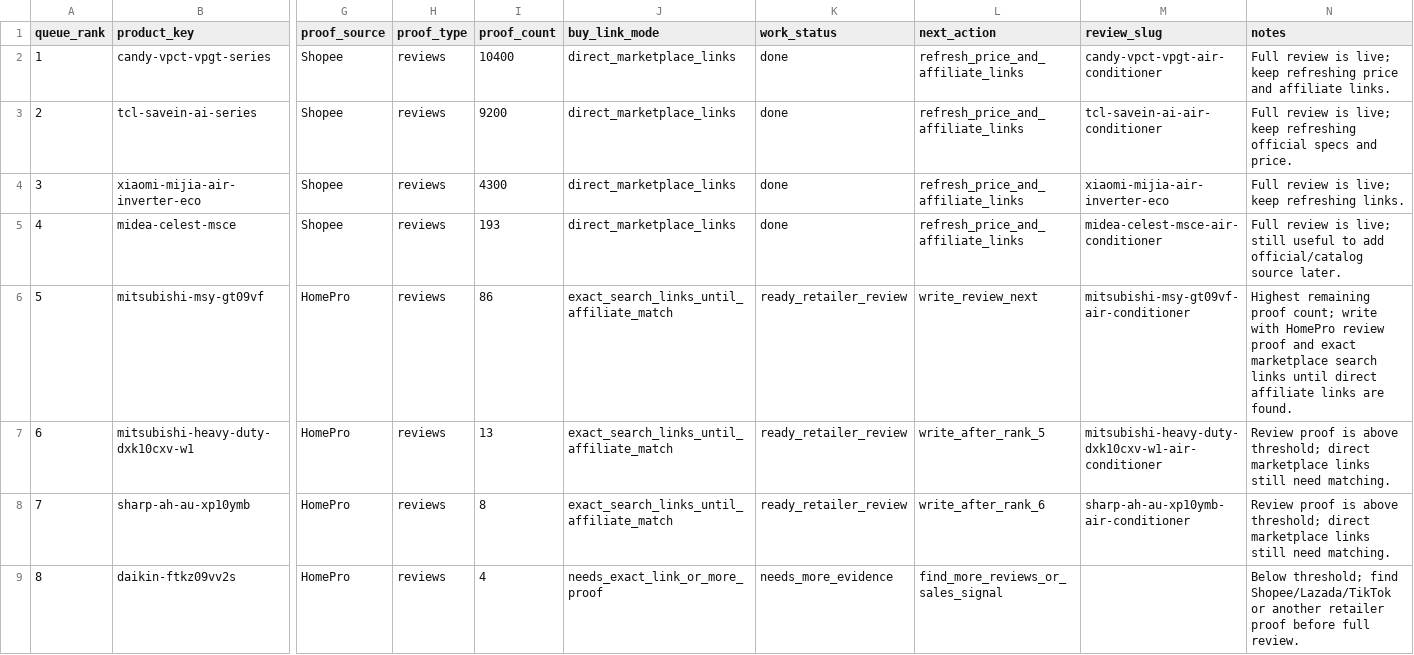
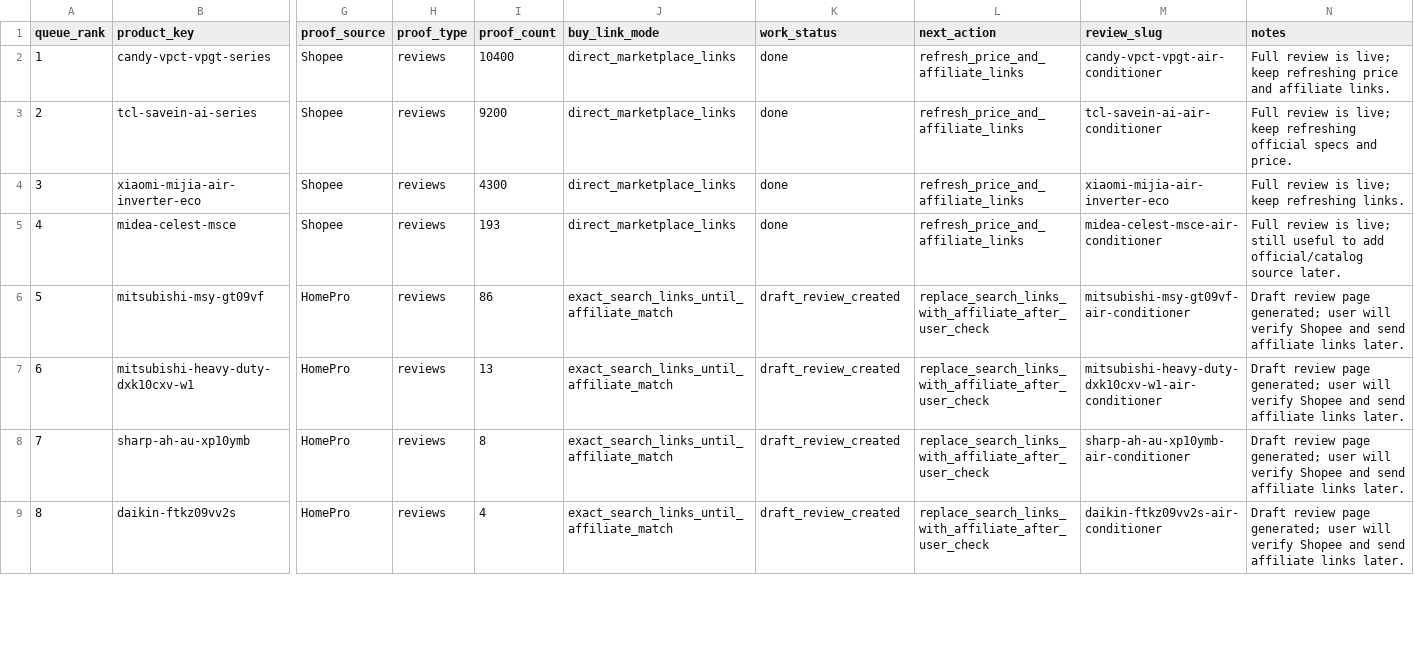
Before and after one commit to chatoccmed/friendsay, a CSV file: docs/air-conditioner-review-master-queue.csv, drawn as a sheet; only a part is shown, gaps mark what is left out; the diff covers the shown part only; the diff names each change by its address in the sheet, - before the commit and + after, or states it on an @@ line.

Commit message:
Generate air conditioner review drafts

```diff
--- a/docs/air-conditioner-review-master-queue.csv
+++ b/docs/air-conditioner-review-master-queue.csv
-K6:K8 (work_status): ready_retailer_review
+K6:K8 (work_status): draft_review_created
-L6 (next_action): write_review_next
+L6 (next_action): replace_search_links_with_affiliate_after_user_check
-N6 (notes): Highest remaining proof count; write with HomePro review proof and exact marketplace search links until direct affiliate links are found.
+N6 (notes): Draft review page generated; user will verify Shopee and send affiliate links later.
-L7 (next_action): write_after_rank_5
+L7 (next_action): replace_search_links_with_affiliate_after_user_check
-N7:N8 (notes): Review proof is above threshold; direct marketplace links still need matching.
+N7:N8 (notes): Draft review page generated; user will verify Shopee and send affiliate links later.
-L8 (next_action): write_after_rank_6
+L8 (next_action): replace_search_links_with_affiliate_after_user_check
-J9 (buy_link_mode): needs_exact_link_or_more_proof
+J9 (buy_link_mode): exact_search_links_until_affiliate_match
-K9 (work_status): needs_more_evidence
+K9 (work_status): draft_review_created
-L9 (next_action): find_more_reviews_or_sales_signal
+L9 (next_action): replace_search_links_with_affiliate_after_user_check
-M9 (review_slug): (empty)
+M9 (review_slug): daikin-ftkz09vv2s-air-conditioner
-N9 (notes): Below threshold; find Shopee/Lazada/TikTok or another retailer proof before full review.
+N9 (notes): Draft review page generated; user will verify Shopee and send affiliate links later.
```
Also changed, not shown: 100 edited cells elsewhere in this file, 7 other files.
